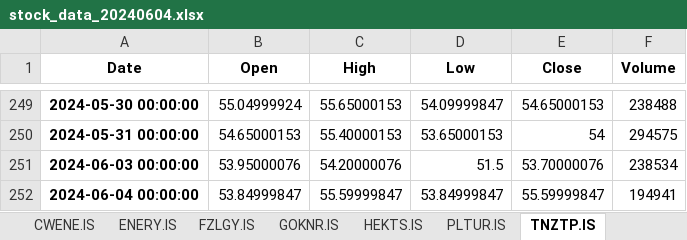
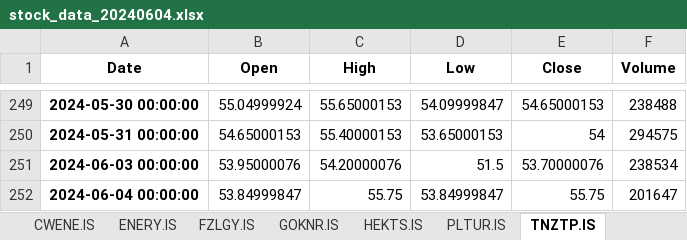
Before and after one commit to fatiihvarol/borsa, an Excel workbook: stock_data_20240604.xlsx, sheet TNZTP.IS, drawn as a sheet; only a part is shown, gaps mark what is left out; values as stored, in another font and other column widths than the file's, no borders; the diff names each change by its address in the sheet, - before the commit and + after, or states it on an @@ line.

```diff
--- a/stock_data_20240604.xlsx (sheet TNZTP.IS)
+++ b/stock_data_20240604.xlsx (sheet TNZTP.IS)
-C252 (High): 55.59999847
+C252 (High): 55.75
-E252 (Close): 55.59999847
+E252 (Close): 55.75
-F252 (Volume): 194941
+F252 (Volume): 201647
```
Also changed, not shown: sheet Summary, sheet AGROT.IS, sheet ENERY.IS, sheet CWENE.IS, sheet SDTTR.IS, sheet ALFAS.IS, 12 more sheets, 1 other file.
